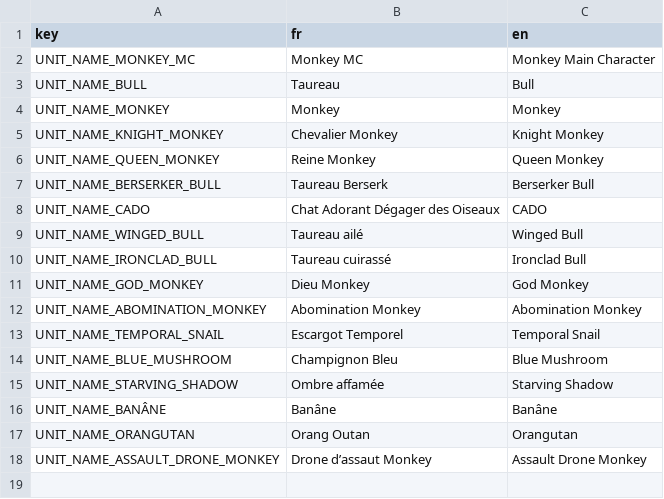
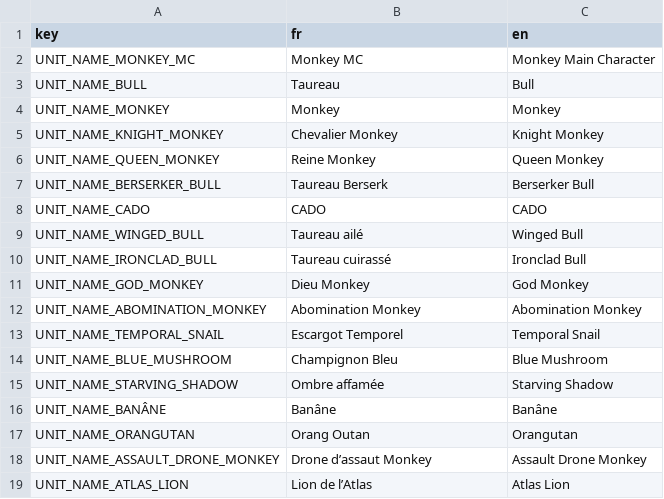
Before and after one commit to Atio3f/FightOfCities2D, a CSV file: translations/unit.csv, drawn as a sheet.

Commit message:
Add unit and Fix Weight Placement calc
Also buff MonkeyMC stats and fix Blue Mushroom grade, potential and wisdom
Buff Bramble Gauntlet to deal 4 more damage on melee attacks instead of 2

```diff
--- a/translations/unit.csv
+++ b/translations/unit.csv
@@ -7,3 +7,3 @@ UNIT_NAME_QUEEN_MONKEY,Reine Monkey,Queen Monkey
 UNIT_NAME_BERSERKER_BULL,Taureau Berserk,Berserker Bull
-UNIT_NAME_CADO,Chat Adorant Dégager des Oiseaux,CADO
+UNIT_NAME_CADO,CADO,CADO
 UNIT_NAME_WINGED_BULL,Taureau ailé,Winged Bull
@@ -18 +18,2 @@ UNIT_NAME_ORANGUTAN,Orang Outan,Orangutan
 UNIT_NAME_ASSAULT_DRONE_MONKEY,Drone d’assaut Monkey,Assault Drone Monkey
+UNIT_NAME_ATLAS_LION,Lion de l’Atlas,Atlas Lion
```
Also changed, not shown: translations/effect.csv, translations/item.csv, 20 other files.
